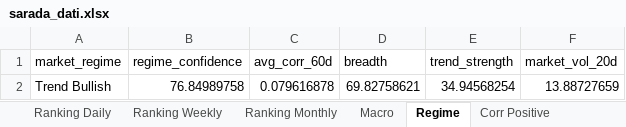
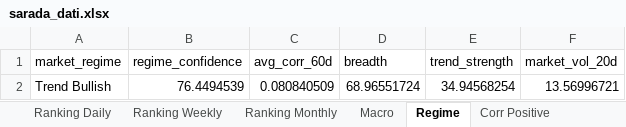
Before and after one commit to giapal96-star/jennifer-trading-dashbord, an Excel workbook: docs/sarada_dati.xlsx, sheet Regime, drawn as a sheet; values as stored, in another font and other column widths than the file's, no borders; the diff names each change by its address in the sheet, - before the commit and + after, or states it on an @@ line.

```diff
--- a/docs/sarada_dati.xlsx (sheet Regime)
+++ b/docs/sarada_dati.xlsx (sheet Regime)
-B2 (regime_confidence): 76.84989758
+B2 (regime_confidence): 76.4494539
-C2 (avg_corr_60d): 0.079616878
+C2 (avg_corr_60d): 0.080840509
-D2 (breadth): 69.82758621
+D2 (breadth): 68.96551724
-F2 (market_vol_20d): 13.88727659
+F2 (market_vol_20d): 13.56996721
```
Also changed, not shown: sheet Ranking Daily, sheet Ranking Weekly, sheet Ranking Monthly, sheet Corr Negative, sheet Corr Positive, sheet Macro, 2 other files.
